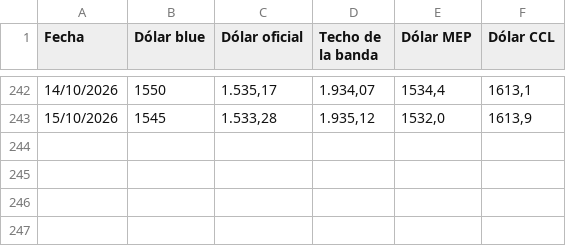
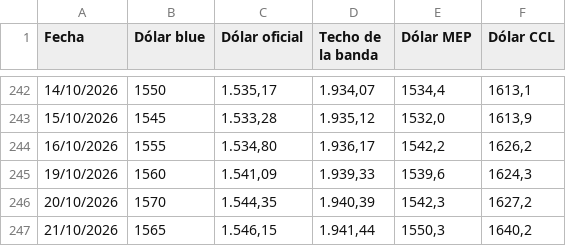
Before and after one commit to DiFioreSantiago/dolar-visualizacion-flourish, a CSV file: current.csv, drawn as a sheet; only a part is shown, gaps mark what is left out.

Commit message:
Add new data entries to current.csv

```diff
--- a/current.csv
+++ b/current.csv
@@ -243 +243,5 @@
 15/10/2026,1545,"1.533,28","1.935,12","1532,0","1613,9"
+16/10/2026,1555,"1.534,80","1.936,17","1542,2","1626,2"
+19/10/2026,1560,"1.541,09","1.939,33","1539,6","1624,3"
+20/10/2026,1570,"1.544,35","1.940,39","1542,3","1627,2"
+21/10/2026,1565,"1.546,15","1.941,44","1550,3","1640,2"
```
